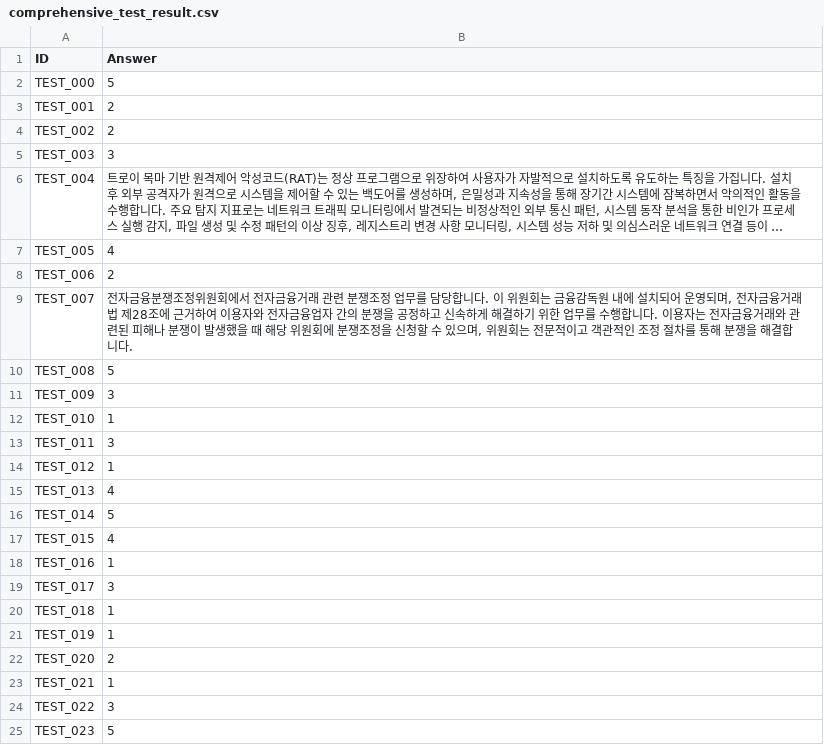
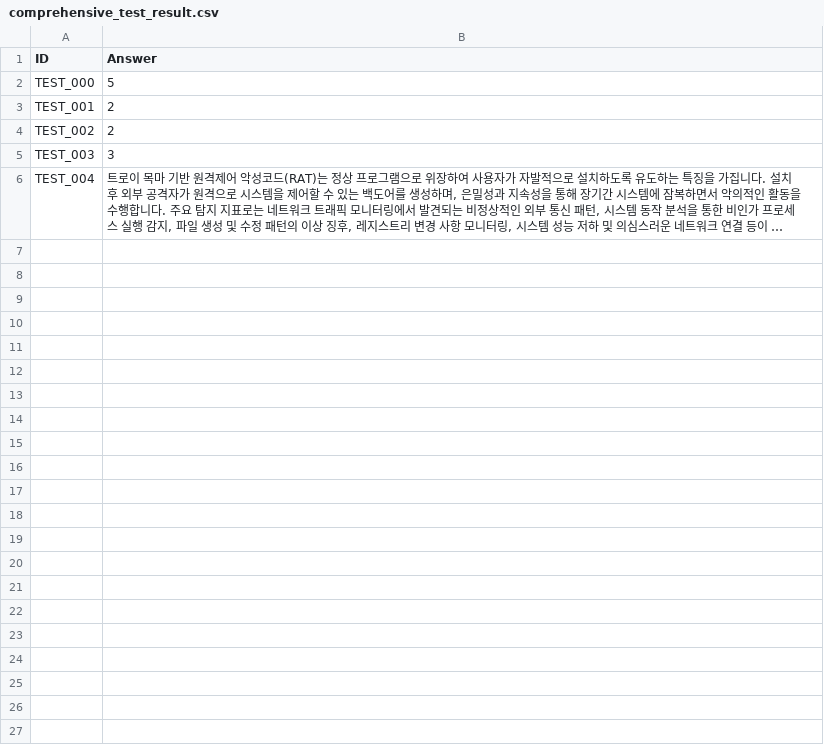
Before and after one commit to ANGIBU/financial_security_ai_model, a CSV file: comprehensive_test_result.csv, drawn as a sheet; only a part is shown; long unchanged cells end in …; the diff covers the shown part only; the diff names each change by its address in the sheet, - before the commit and + after, or states it on an @@ line.

```diff
--- a/comprehensive_test_result.csv
+++ b/comprehensive_test_result.csv
-row 7: TEST_005 | 4
-row 8: TEST_006 | 2
-row 9: TEST_007 | 전자금융분쟁조정위원회에서 전자금융거래 관련 분쟁조정 업무를 담당합니다. 이 위원회는 금융감독원 내에 설치되어 운영되며, 전자금융거래법 제28조에 근거하여 이용자와 전자금융업자 간의 분쟁을 공정하고 신속하게 해결하기 위한 업무를 수행합니다. 이용자는 전자금융거래와 관련된 피해나 분쟁이 발생했을 때 해당 위원회에 분쟁조정을 신청할 수 있으며, 위원회는 전문적이고 객관적인 조정 절차를 통해 분쟁을 해결합니다.
-row 10: TEST_008 | 5
-row 11: TEST_009 | 3
-row 12: TEST_010 | 1
-row 13: TEST_011 | 3
-row 14: TEST_012 | 1
-row 15: TEST_013 | 4
-row 16: TEST_014 | 5
-row 17: TEST_015 | 4
-row 18: TEST_016 | 1
-row 19: TEST_017 | 3
-row 20: TEST_018 | 1
-row 21: TEST_019 | 1
-row 22: TEST_020 | 2
-row 23: TEST_021 | 1
-row 24: TEST_022 | 3
-row 25: TEST_023 | 5
```
Also changed, not shown: 26 removed rows elsewhere in this file, 11 other files.
